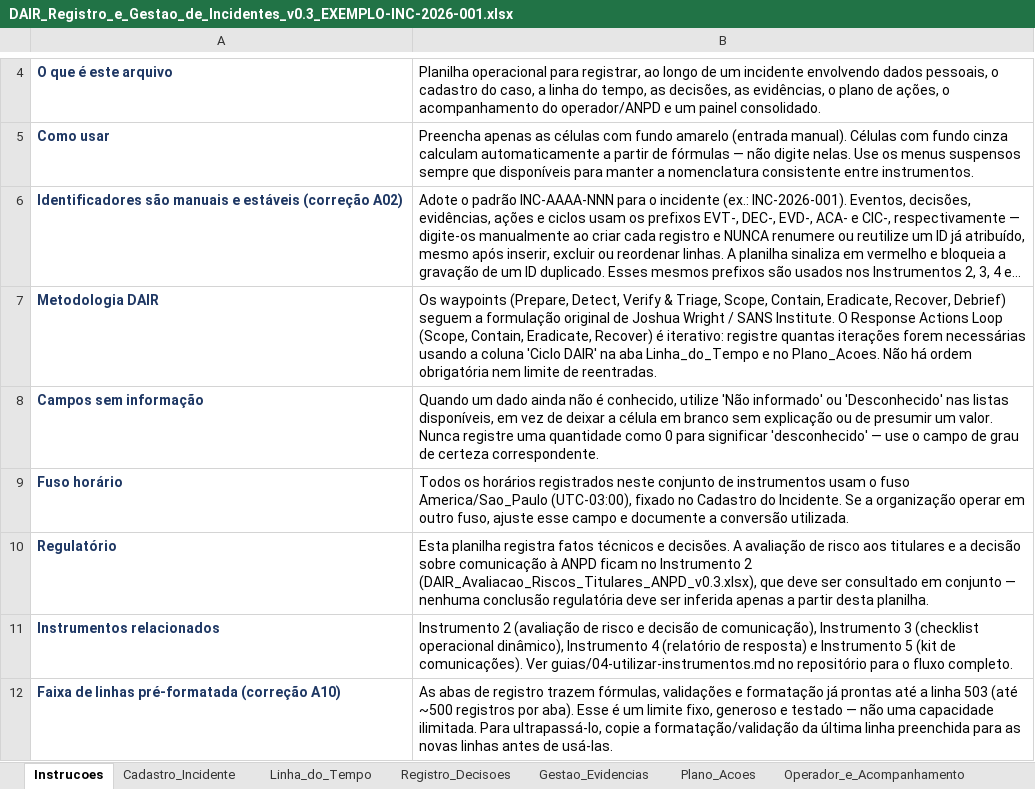
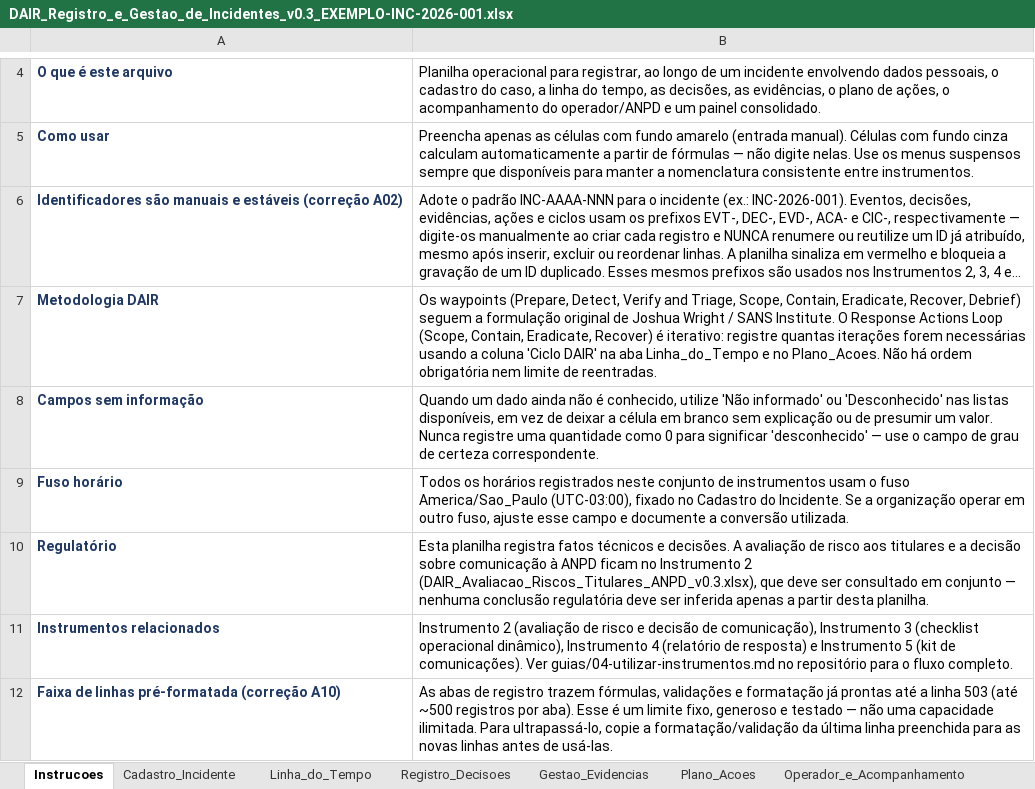
Before and after one commit to felipenicacio/dair-privacy-incident-response-playbook, an Excel workbook: instrumentos/exemplos/DAIR_Registro_e_Gestao_de_Incidentes_v0.3_EXEMPLO-INC-2026-001.xlsx, sheet Instrucoes, drawn as a sheet; only a part is shown, gaps mark what is left out; long unchanged cells end in …; values as stored, in another font and other column widths than the file's, no borders; the diff names each change by its address in the sheet, - before the commit and + after, or states it on an @@ line.

```diff
--- a/instrumentos/exemplos/DAIR_Registro_e_Gestao_de_Incidentes_v0.3_EXEMPLO-INC-2026-001.xlsx (sheet Instrucoes)
+++ b/instrumentos/exemplos/DAIR_Registro_e_Gestao_de_Incidentes_v0.3_EXEMPLO-INC-2026-001.xlsx (sheet Instrucoes)
-B7: …Detect, Verify & Triage, Scope,…
+B7: …Detect, Verify and Triage, Scope,…
```
Also changed, not shown: sheet Linha_do_Tempo, instrumentos/excel/DAIR_Checklist_Operacional_v0.3.xlsx, instrumentos/excel/DAIR_Registro_e_Gestao_de_Incidentes_v0.3.xlsx, 14 other files.
